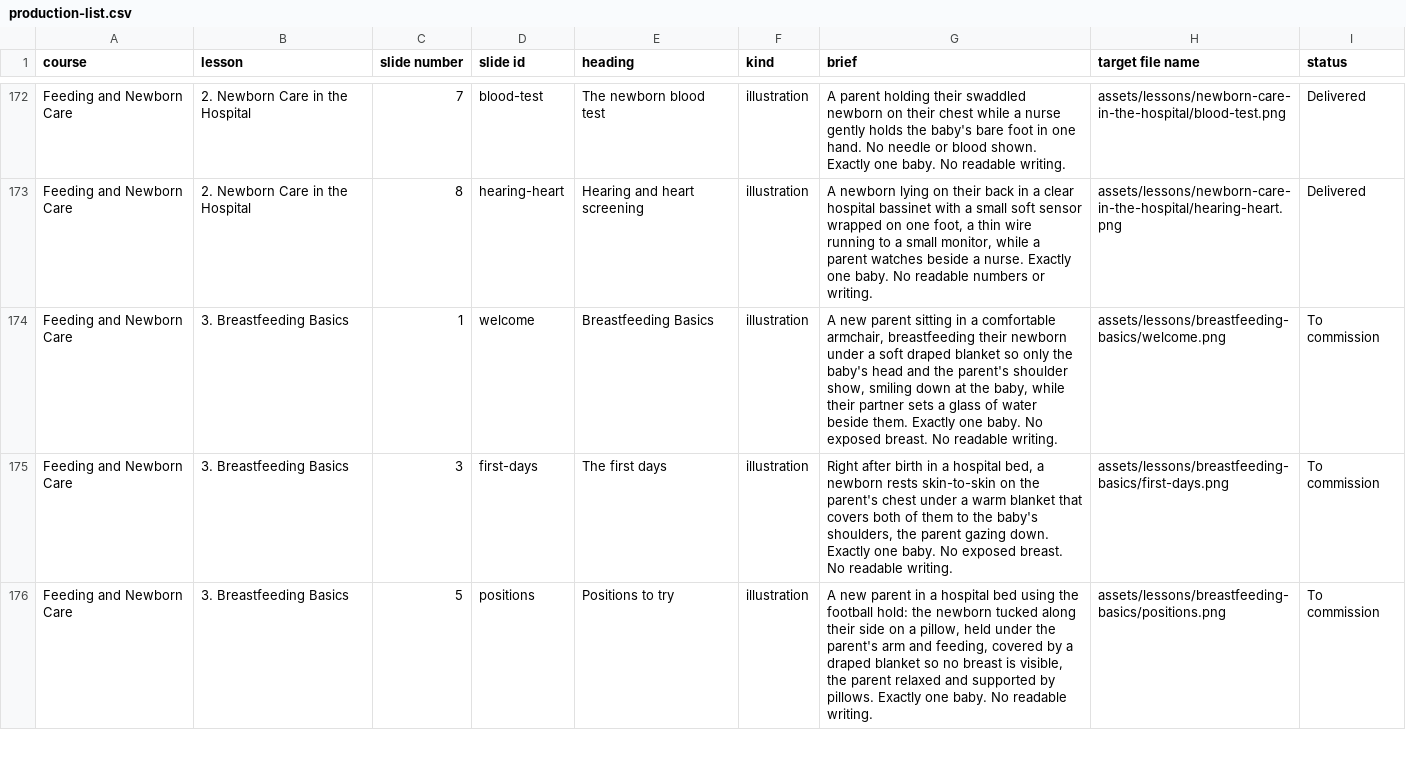
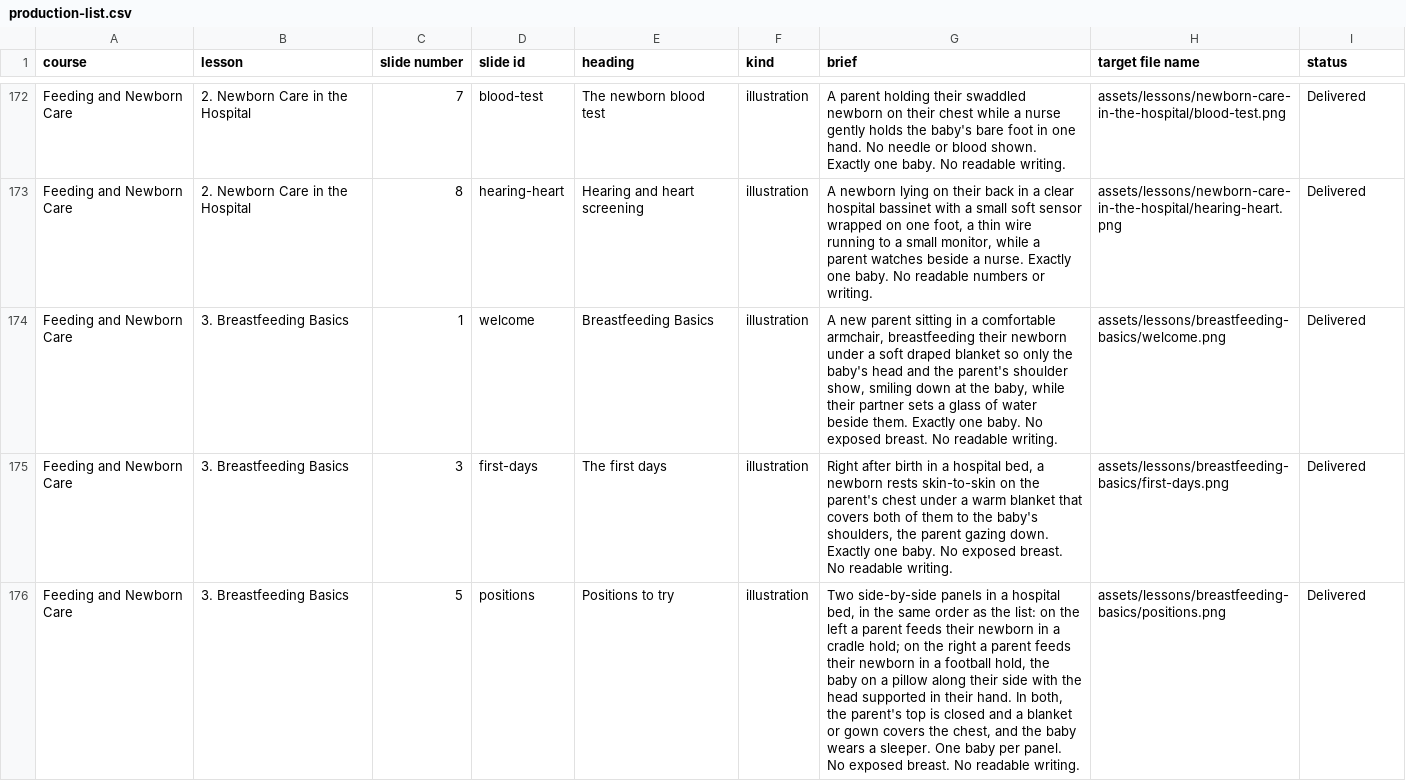
Before and after one commit to brkurtz312/BabyReady, a CSV file: docs/media/production-list.csv, drawn as a sheet; only a part is shown, gaps mark what is left out; the diff covers the shown part only.

```diff
--- a/docs/media/production-list.csv
+++ b/docs/media/production-list.csv
@@ -173,4 +173,4 @@ Feeding and Newborn Care,2. Newborn Care in the Hospital,7,blood-test,The newbor
 Feeding and Newborn Care,2. Newborn Care in the Hospital,8,hearing-heart,Hearing and heart screening,illustration,"A newborn lying on their back in a clear hospital bassinet with a small soft sensor wrapped on one foot, a thin wire running to a small monitor, while a parent watches beside a nurse. Exactly one baby. No readable numbers or writing.",assets/lessons/newborn-care-in-the-hospital/hearing-heart.png,Delivered
-Feeding and Newborn Care,3. Breastfeeding Basics,1,welcome,Breastfeeding Basics,illustration,"A new parent sitting in a comfortable armchair, breastfeeding their newborn under a soft draped blanket so only the baby's head and the parent's shoulder show, smiling down at the baby, while their partner sets a glass of water beside them. Exactly one baby. No exposed breast. No readable writing.",assets/lessons/breastfeeding-basics/welcome.png,To commission
-Feeding and Newborn Care,3. Breastfeeding Basics,3,first-days,The first days,illustration,"Right after birth in a hospital bed, a newborn rests skin-to-skin on the parent's chest under a warm blanket that covers both of them to the baby's shoulders, the parent gazing down. Exactly one baby. No exposed breast. No readable writing.",assets/lessons/breastfeeding-basics/first-days.png,To commission
-Feeding and Newborn Care,3. Breastfeeding Basics,5,positions,Positions to try,illustration,"A new parent in a hospital bed using the football hold: the newborn tucked along their side on a pillow, held under the parent's arm and feeding, covered by a draped blanket so no breast is visible, the parent relaxed and supported by pillows. Exactly one baby. No readable writing.",assets/lessons/breastfeeding-basics/positions.png,To commission
+Feeding and Newborn Care,3. Breastfeeding Basics,1,welcome,Breastfeeding Basics,illustration,"A new parent sitting in a comfortable armchair, breastfeeding their newborn under a soft draped blanket so only the baby's head and the parent's shoulder show, smiling down at the baby, while their partner sets a glass of water beside them. Exactly one baby. No exposed breast. No readable writing.",assets/lessons/breastfeeding-basics/welcome.png,Delivered
+Feeding and Newborn Care,3. Breastfeeding Basics,3,first-days,The first days,illustration,"Right after birth in a hospital bed, a newborn rests skin-to-skin on the parent's chest under a warm blanket that covers both of them to the baby's shoulders, the parent gazing down. Exactly one baby. No exposed breast. No readable writing.",assets/lessons/breastfeeding-basics/first-days.png,Delivered
+Feeding and Newborn Care,3. Breastfeeding Basics,5,positions,Positions to try,illustration,"Two side-by-side panels in a hospital bed, in the same order as the list: on the left a parent feeds their newborn in a cradle hold; on the right a parent feeds their newborn in a football hold, the baby on a pillow along their side with the head supported in their hand. In both, the parent's top is closed and a blanket or gown covers the chest, and the baby wears a sleeper. One baby per panel. No exposed breast. No readable writing.",assets/lessons/breastfeeding-basics/positions.png,Delivered
```
Also changed, not shown: 3 edited cells elsewhere in this file, 8 other files.
